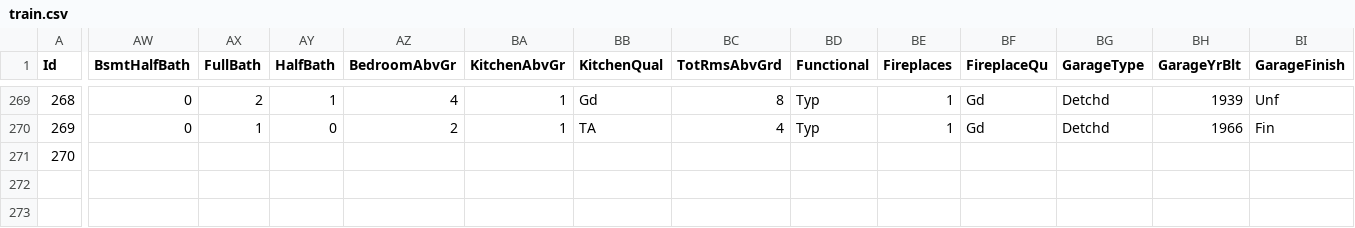
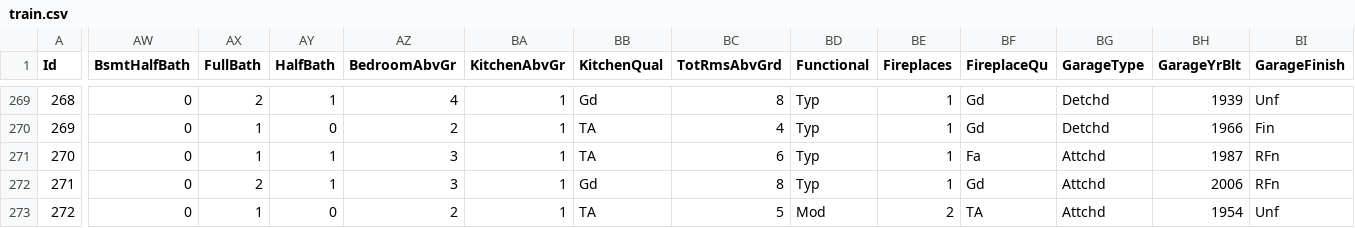
Before and after one commit to alioaza/-Architicture-Seminars-Msc-2nd-, a CSV file: train.csv, drawn as a sheet; only a part is shown, gaps mark what is left out; rows hold the shown columns only; the diff covers the shown part only; the diff names each change by its address in the sheet, - before the commit and + after, or states it on an @@ line.

```diff
--- a/train.csv
+++ b/train.csv
-AW271 (BsmtHalfBath): (empty)
+AW271 (BsmtHalfBath): 0
-AX271 (FullBath): (empty)
+AX271 (FullBath): 1
-AY271 (HalfBath): (empty)
+AY271 (HalfBath): 1
-AZ271 (BedroomAbvGr): (empty)
+AZ271 (BedroomAbvGr): 3
-BA271 (KitchenAbvGr): (empty)
+BA271 (KitchenAbvGr): 1
-BB271 (KitchenQual): (empty)
+BB271 (KitchenQual): TA
-BC271 (TotRmsAbvGrd): (empty)
+BC271 (TotRmsAbvGrd): 6
-BD271 (Functional): (empty)
+BD271 (Functional): Typ
-BE271 (Fireplaces): (empty)
+BE271 (Fireplaces): 1
-BF271 (FireplaceQu): (empty)
+BF271 (FireplaceQu): Fa
-BG271 (GarageType): (empty)
+BG271 (GarageType): Attchd
-BH271 (GarageYrBlt): (empty)
+BH271 (GarageYrBlt): 1987
-BI271 (GarageFinish): (empty)
+BI271 (GarageFinish): RFn
+row 272: 271 | 0 | 2 | 1 | 3 | 1 | Gd | 8 | Typ | 1 | Gd | Attchd | 2006 | RFn
+row 273: 272 | 0 | 1 | 0 | 2 | 1 | TA | 5 | Mod | 2 | TA | Attchd | 1954 | Unf
```
Also changed, not shown: 20 edited cells elsewhere in this file.
